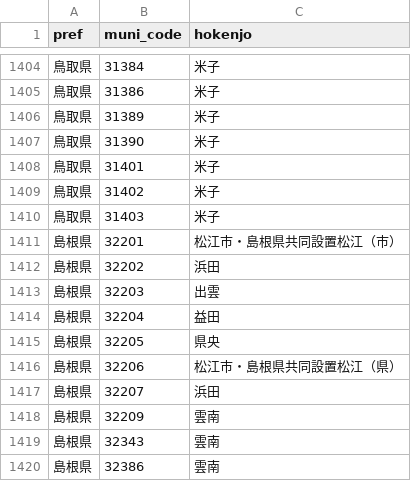
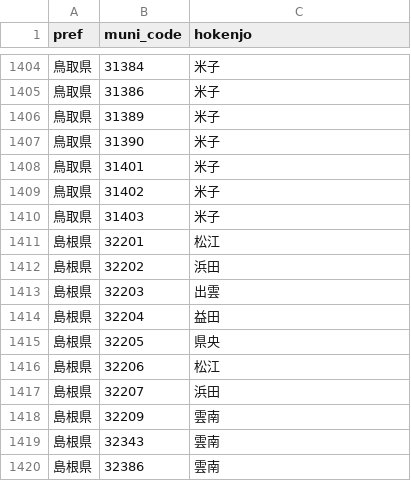
Before and after one commit to SurveillanceForEI/EI1, a CSV file: data/geo/hokenjo_muni_crosswalk.csv, drawn as a sheet; only a part is shown, gaps mark what is left out.

```diff
--- a/data/geo/hokenjo_muni_crosswalk.csv
+++ b/data/geo/hokenjo_muni_crosswalk.csv
@@ -1410,3 +1410,3 @@
 "鳥取県","31403","米子"
-"島根県","32201","松江市・島根県共同設置松江（市）"
+"島根県","32201","松江"
 "島根県","32202","浜田"
@@ -1415,3 +1415,3 @@
 "島根県","32205","県央"
-"島根県","32206","松江市・島根県共同設置松江（県）"
+"島根県","32206","松江"
 "島根県","32207","浜田"
```
Also changed, not shown: 4 other files.
